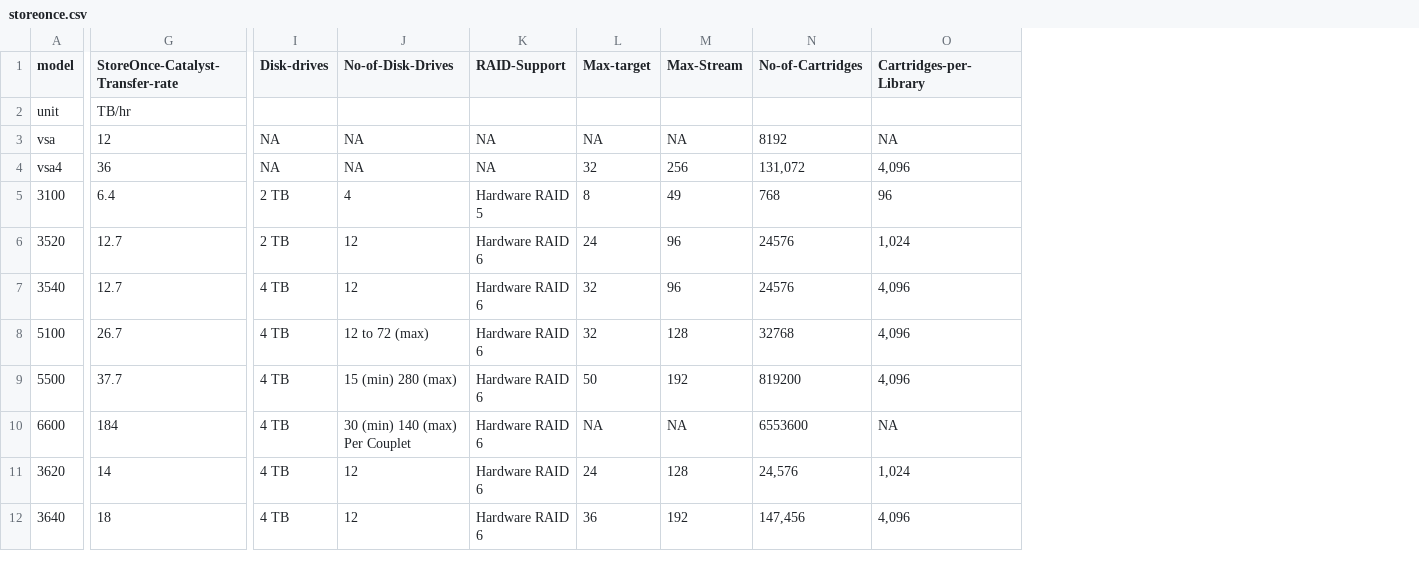
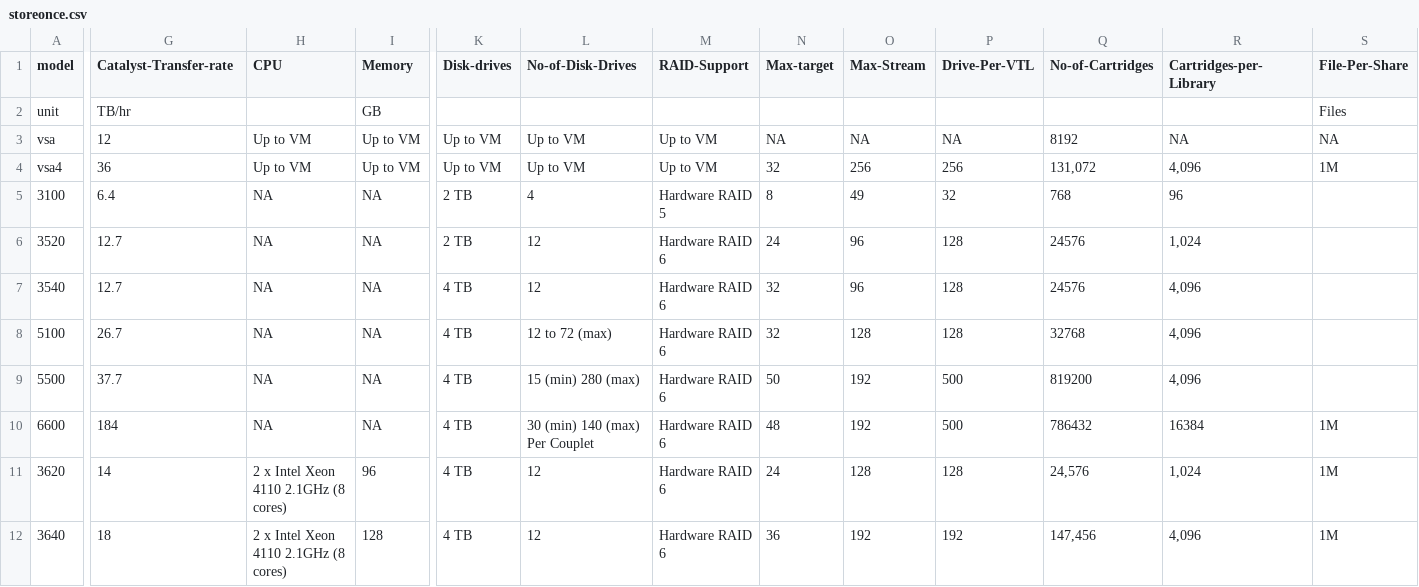
Before and after one commit to WarotAsawa/pengo, a CSV file: data/storeonce.csv, drawn as a sheet; only a part is shown, gaps mark what is left out; addresses are those after the commit; the diff covers the shown part only; the diff names each change by its address in the sheet, - before the commit and + after, or states it on an @@ line.

```diff
--- a/data/storeonce.csv
+++ b/data/storeonce.csv
+column H (CPU), rows 3-12: Up to VM | Up to VM | NA | NA | NA | NA | NA | NA | 2 x Intel Xeon 4110 2.1GHz (8 cores) | 2 x Intel Xeon 4110 2.1GHz (8 cores)
+column I (Memory), rows 2-12: GB | Up to VM | Up to VM | NA | NA | NA | NA | NA | NA | 96 | 128
+column P (Drive-Per-VTL), rows 3-12: NA | 256 | 32 | 128 | 128 | 128 | 500 | 500 | 128 | 192
+column S (File-Per-Share), rows 2-12: Files | NA | 1M |  |  |  |  |  | 1M | 1M | 1M
-G1: StoreOnce-Catalyst-Transfer-rate
+G1: Catalyst-Transfer-rate
-K3:K4 (Disk-drives): NA
+K3:K4 (Disk-drives): Up to VM
-L3:L4 (No-of-Disk-Drives): NA
+L3:L4 (No-of-Disk-Drives): Up to VM
-M3:M4 (RAID-Support): NA
+M3:M4 (RAID-Support): Up to VM
-N10 (Max-target): NA
+N10 (Max-target): 48
-O10 (Max-Stream): NA
+O10 (Max-Stream): 192
-Q10 (No-of-Cartridges): 6553600
+Q10 (No-of-Cartridges): 786432
-R10 (Cartridges-per-Library): NA
+R10 (Cartridges-per-Library): 16384
```
Also changed, not shown: 1 edited cell elsewhere in this file, 3 other files.
